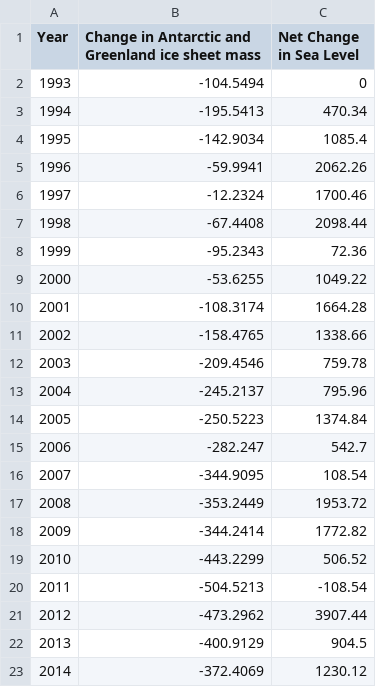
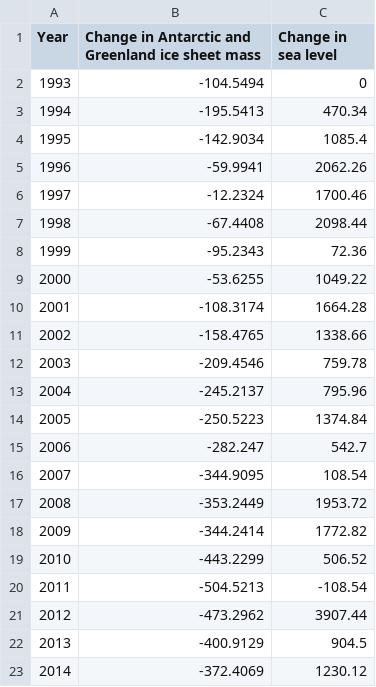
Before and after one commit to devon-sharp/devon-sharp.github.io, a CSV file: net_changes_gigatonne_adjusted.csv, drawn as a sheet.

Commit message:
Update net_changes_gigatonne_adjusted.csv

```diff
--- a/net_changes_gigatonne_adjusted.csv
+++ b/net_changes_gigatonne_adjusted.csv
@@ -1,2 +1,2 @@
-Year,Change in Antarctic and Greenland ice sheet mass ,Net Change in Sea Level
+Year,Change in Antarctic and Greenland ice sheet mass,Change in sea level
 1993,-104.5494,0
```
